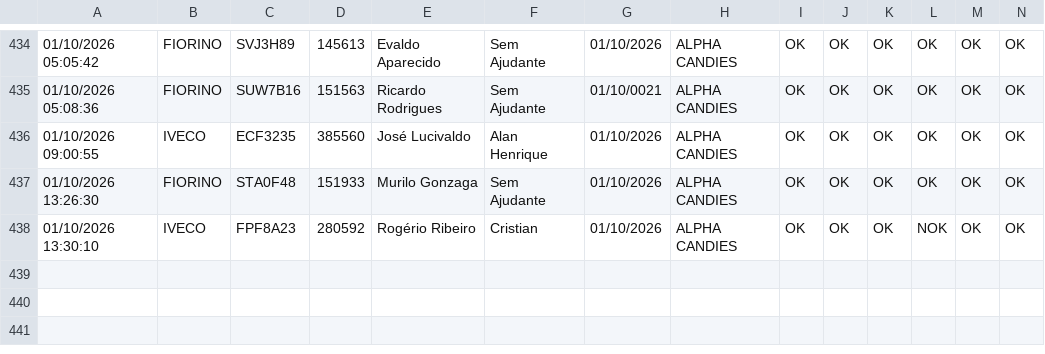
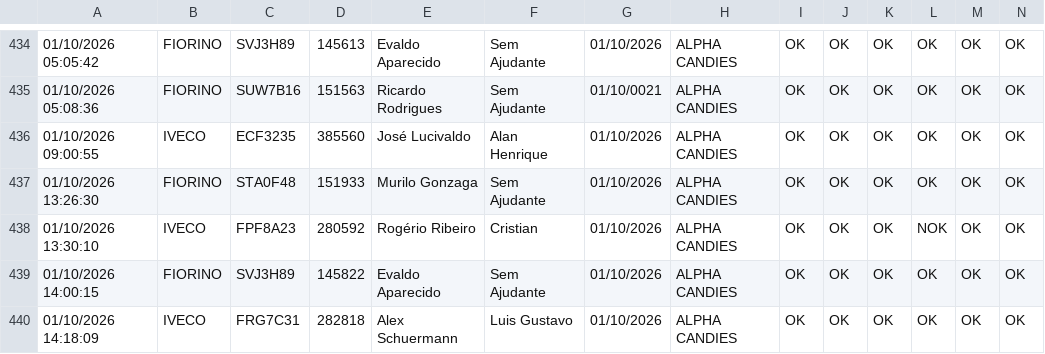
Before and after one commit to GGSantosLM/carverify, a CSV file: src/data/checklist_data.csv, drawn as a sheet; only a part is shown, gaps mark what is left out; rows hold the shown columns only; the diff names each change by its address in the sheet, - before the commit and + after, or states it on an @@ line.

```diff
--- a/src/data/checklist_data.csv
+++ b/src/data/checklist_data.csv
+row 439: 01/10/2026 14:00:15 | FIORINO | SVJ3H89 | 145822 | Evaldo Aparecido | Sem Ajudante | 01/10/2026 | ALPHA CANDIES | OK | OK | OK | OK | OK | OK
+row 440: 01/10/2026 14:18:09 | IVECO | FRG7C31 | 282818 | Alex Schuermann | Luis Gustavo | 01/10/2026 | ALPHA CANDIES | OK | OK | OK | OK | OK | OK
```
